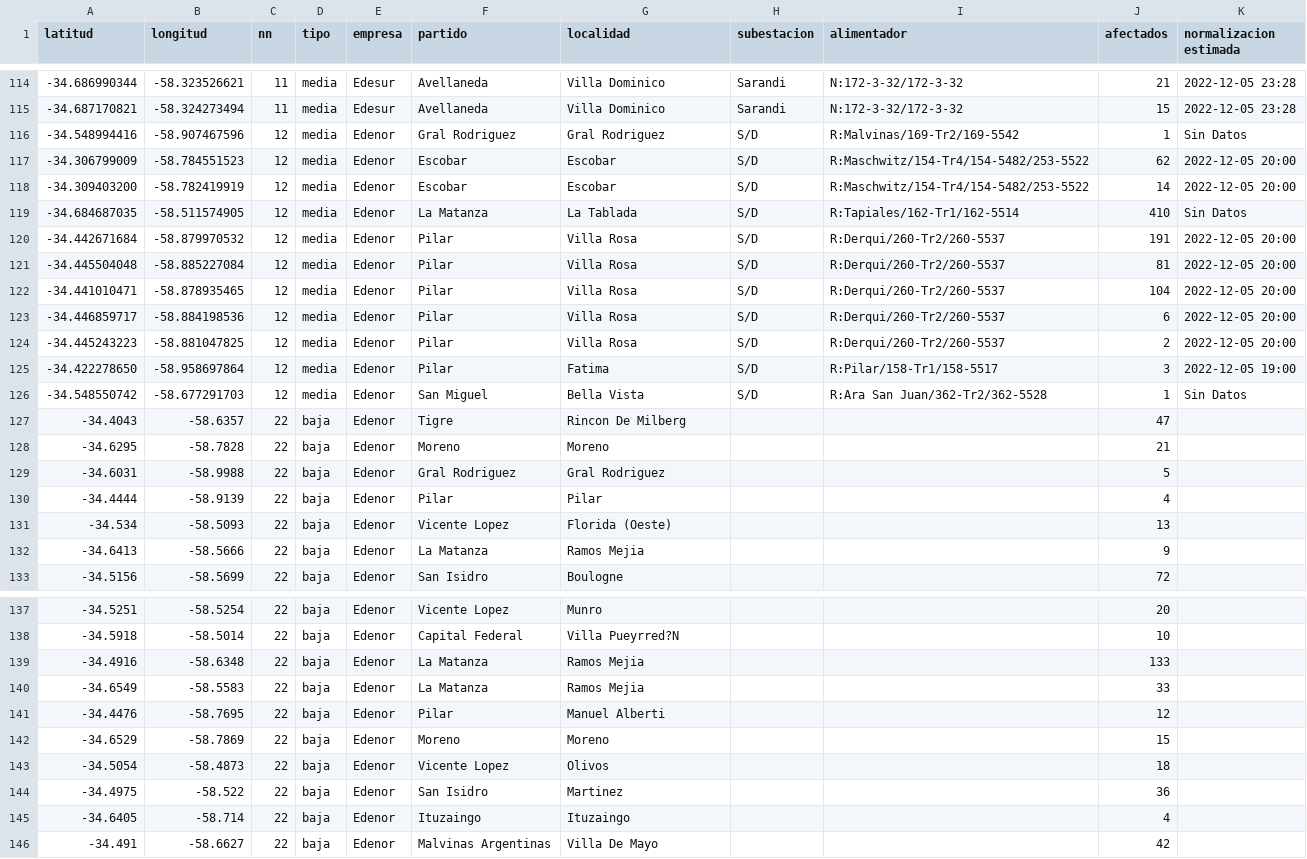
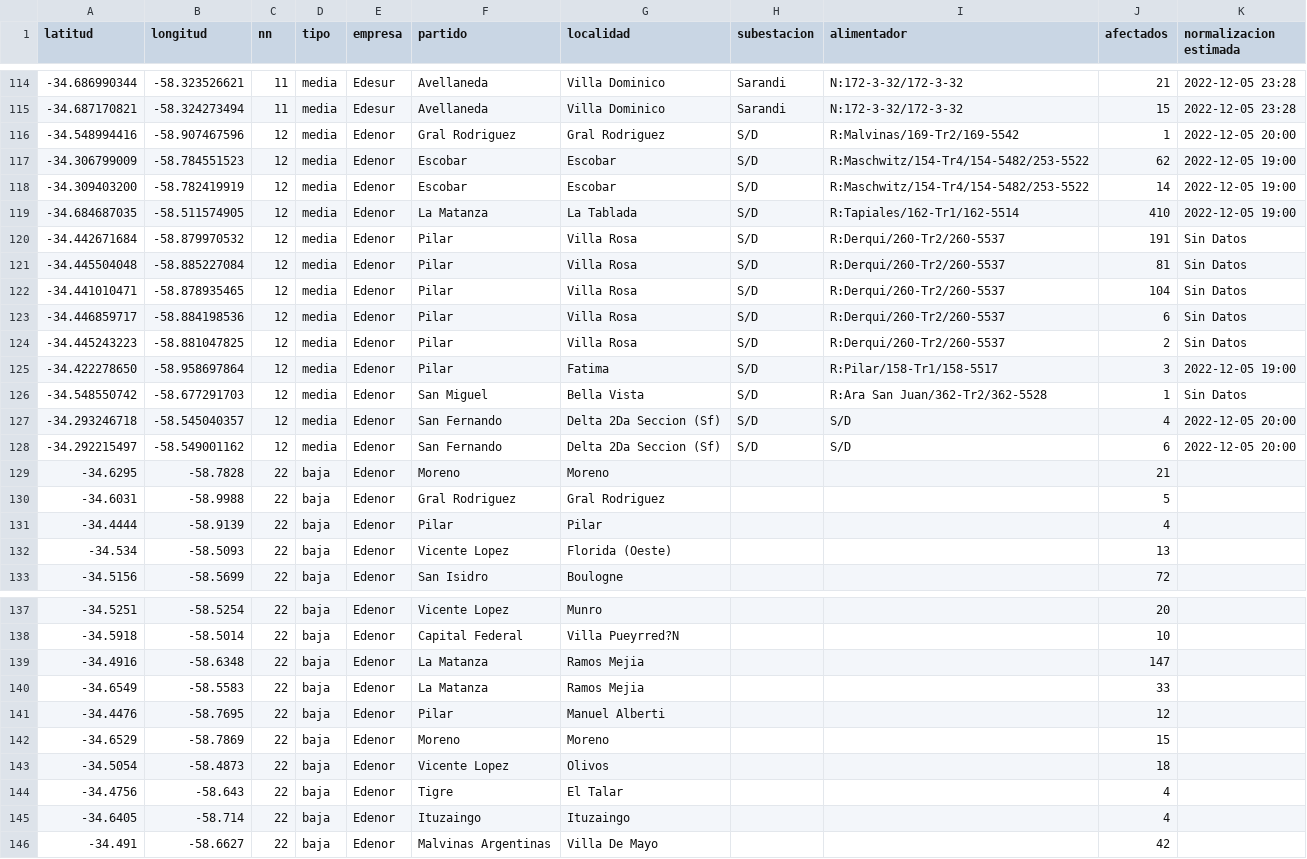
Before and after one commit to OpenDataCordoba/cortes_enre, a CSV file: cortes_enre.csv, drawn as a sheet; only a part is shown, gaps mark what is left out; the diff covers the shown part only.

```diff
--- a/cortes_enre.csv
+++ b/cortes_enre.csv
@@ -115,14 +115,15 @@ latitud,longitud,nn,tipo,empresa,partido,localidad,subestacion,alimentador,afect
 -34.687170821,-58.324273494,11,media,Edesur,Avellaneda,Villa Dominico,Sarandi,N:172-3-32/172-3-32,15,2022-12-05 23:28
--34.548994416,-58.907467596,12,media,Edenor,Gral Rodriguez,Gral Rodriguez,S/D,R:Malvinas/169-Tr2/169-5542,1,Sin Datos
--34.306799009,-58.784551523,12,media,Edenor,Escobar,Escobar,S/D,R:Maschwitz/154-Tr4/154-5482/253-5522,62,2022-12-05 20:00
--34.309403200,-58.782419919,12,media,Edenor,Escobar,Escobar,S/D,R:Maschwitz/154-Tr4/154-5482/253-5522,14,2022-12-05 20:00
--34.684687035,-58.511574905,12,media,Edenor,La Matanza,La Tablada,S/D,R:Tapiales/162-Tr1/162-5514,410,Sin Datos
--34.442671684,-58.879970532,12,media,Edenor,Pilar,Villa Rosa,S/D,R:Derqui/260-Tr2/260-5537,191,2022-12-05 20:00
--34.445504048,-58.885227084,12,media,Edenor,Pilar,Villa Rosa,S/D,R:Derqui/260-Tr2/260-5537,81,2022-12-05 20:00
--34.441010471,-58.878935465,12,media,Edenor,Pilar,Villa Rosa,S/D,R:Derqui/260-Tr2/260-5537,104,2022-12-05 20:00
--34.446859717,-58.884198536,12,media,Edenor,Pilar,Villa Rosa,S/D,R:Derqui/260-Tr2/260-5537,6,2022-12-05 20:00
--34.445243223,-58.881047825,12,media,Edenor,Pilar,Villa Rosa,S/D,R:Derqui/260-Tr2/260-5537,2,2022-12-05 20:00
+-34.548994416,-58.907467596,12,media,Edenor,Gral Rodriguez,Gral Rodriguez,S/D,R:Malvinas/169-Tr2/169-5542,1,2022-12-05 20:00
+-34.306799009,-58.784551523,12,media,Edenor,Escobar,Escobar,S/D,R:Maschwitz/154-Tr4/154-5482/253-5522,62,2022-12-05 19:00
+-34.309403200,-58.782419919,12,media,Edenor,Escobar,Escobar,S/D,R:Maschwitz/154-Tr4/154-5482/253-5522,14,2022-12-05 19:00
+-34.684687035,-58.511574905,12,media,Edenor,La Matanza,La Tablada,S/D,R:Tapiales/162-Tr1/162-5514,410,2022-12-05 19:00
+-34.442671684,-58.879970532,12,media,Edenor,Pilar,Villa Rosa,S/D,R:Derqui/260-Tr2/260-5537,191,Sin Datos
+-34.445504048,-58.885227084,12,media,Edenor,Pilar,Villa Rosa,S/D,R:Derqui/260-Tr2/260-5537,81,Sin Datos
+-34.441010471,-58.878935465,12,media,Edenor,Pilar,Villa Rosa,S/D,R:Derqui/260-Tr2/260-5537,104,Sin Datos
+-34.446859717,-58.884198536,12,media,Edenor,Pilar,Villa Rosa,S/D,R:Derqui/260-Tr2/260-5537,6,Sin Datos
+-34.445243223,-58.881047825,12,media,Edenor,Pilar,Villa Rosa,S/D,R:Derqui/260-Tr2/260-5537,2,Sin Datos
 -34.422278650,-58.958697864,12,media,Edenor,Pilar,Fatima,S/D,R:Pilar/158-Tr1/158-5517,3,2022-12-05 19:00
 -34.548550742,-58.677291703,12,media,Edenor,San Miguel,Bella Vista,S/D,R:Ara San Juan/362-Tr2/362-5528,1,Sin Datos
--34.4043,-58.6357,22,baja,Edenor,Tigre,Rincon De Milberg,,,47,
+-34.293246718,-58.545040357,12,media,Edenor,San Fernando,Delta 2Da Seccion (Sf),S/D,S/D,4,2022-12-05 20:00
+-34.292215497,-58.549001162,12,media,Edenor,San Fernando,Delta 2Da Seccion (Sf),S/D,S/D,6,2022-12-05 20:00
 -34.6295,-58.7828,22,baja,Edenor,Moreno,Moreno,,,21,
@@ -131,3 +132,2 @@ latitud,longitud,nn,tipo,empresa,partido,localidad,subestacion,alimentador,afect
 -34.534,-58.5093,22,baja,Edenor,Vicente Lopez,Florida (Oeste),,,13,
--34.6413,-58.5666,22,baja,Edenor,La Matanza,Ramos Mejia,,,9,
 -34.5156,-58.5699,22,baja,Edenor,San Isidro,Boulogne,,,72,
@@ -138,3 +138,3 @@ latitud,longitud,nn,tipo,empresa,partido,localidad,subestacion,alimentador,afect
 -34.5918,-58.5014,22,baja,Edenor,Capital Federal,Villa Pueyrred?N,,,10,
--34.4916,-58.6348,22,baja,Edenor,La Matanza,Ramos Mejia,,,133,
+-34.4916,-58.6348,22,baja,Edenor,La Matanza,Ramos Mejia,,,147,
 -34.6549,-58.5583,22,baja,Edenor,La Matanza,Ramos Mejia,,,33,
@@ -143,3 +143,3 @@ latitud,longitud,nn,tipo,empresa,partido,localidad,subestacion,alimentador,afect
 -34.5054,-58.4873,22,baja,Edenor,Vicente Lopez,Olivos,,,18,
--34.4975,-58.522,22,baja,Edenor,San Isidro,Martinez,,,36,
+-34.4756,-58.643,22,baja,Edenor,Tigre,El Talar,,,4,
 -34.6405,-58.714,22,baja,Edenor,Ituzaingo,Ituzaingo,,,4,
```
Also changed, not shown: 5 added rows and 45 edited cells elsewhere in this file.
